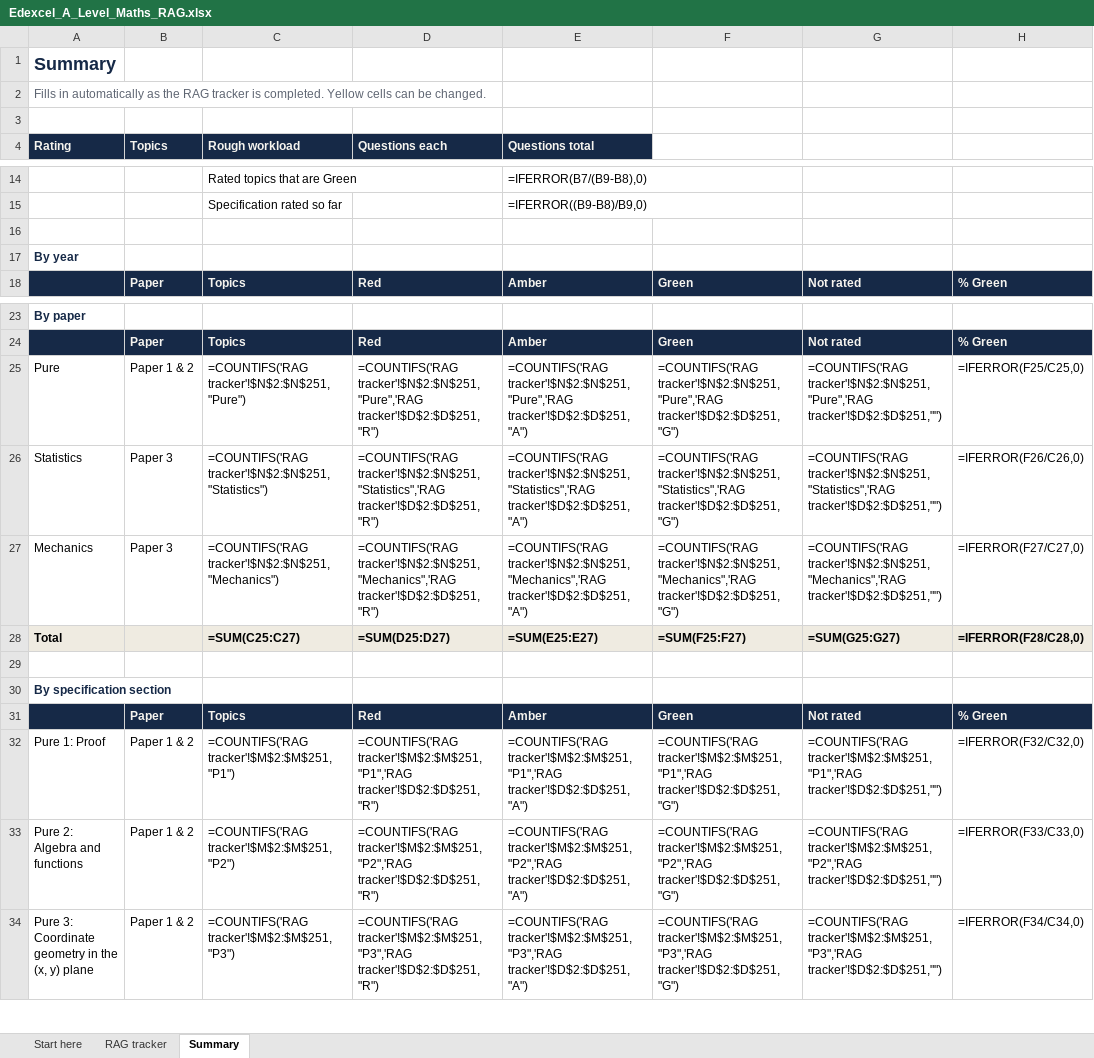
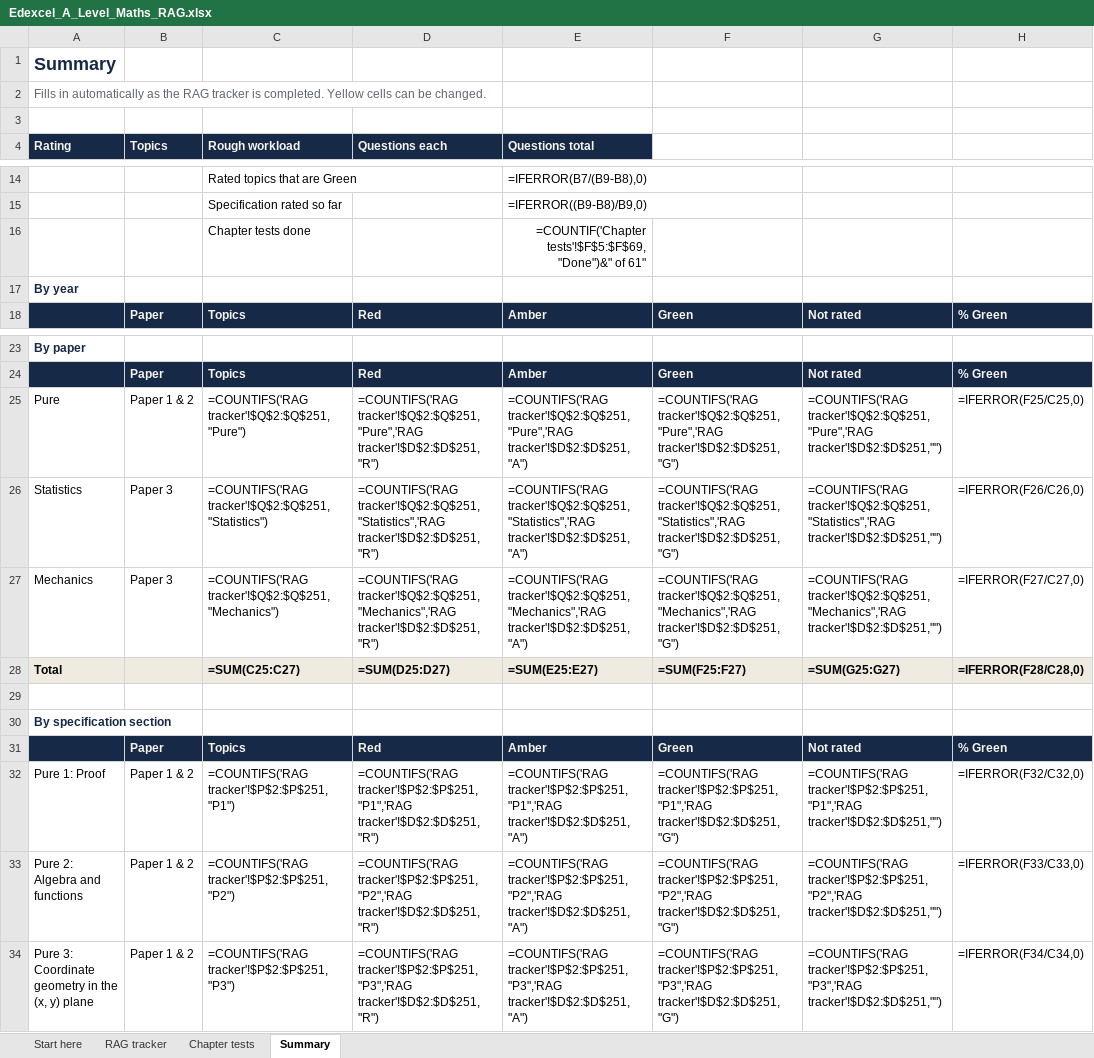
Before and after one commit to AliAljawabra/Daily, an Excel workbook: Edexcel_A_Level_Maths_RAG.xlsx, sheet Summary, drawn as a sheet; only a part is shown, gaps mark what is left out; values as stored, in another font and other column widths than the file's, no borders; formulas without a stored value are shown as written; conditional formats not drawn; the diff covers the shown part only; the diff names each change by its address in the sheet, - before the commit and + after, or states it on an @@ line.

```diff
--- a/Edexcel_A_Level_Maths_RAG.xlsx (sheet Summary)
+++ b/Edexcel_A_Level_Maths_RAG.xlsx (sheet Summary)
+sheet tab: Chapter tests
-row 16: (empty)
+row 16:  |  | Chapter tests done |  | =COUNTIF('Chapter tests'!$F$5:$F$69,"Done")&" of 61"
-C25 (Rough workload): =COUNTIFS('RAG tracker'!$N$2:$N$251,"Pure")
+C25 (Rough workload): =COUNTIFS('RAG tracker'!$Q$2:$Q$251,"Pure")
-D25 (Questions each): =COUNTIFS('RAG tracker'!$N$2:$N$251,"Pure",'RAG tracker'!$D$2:$D$251,"R")
+D25 (Questions each): =COUNTIFS('RAG tracker'!$Q$2:$Q$251,"Pure",'RAG tracker'!$D$2:$D$251,"R")
-E25 (Questions total): =COUNTIFS('RAG tracker'!$N$2:$N$251,"Pure",'RAG tracker'!$D$2:$D$251,"A")
+E25 (Questions total): =COUNTIFS('RAG tracker'!$Q$2:$Q$251,"Pure",'RAG tracker'!$D$2:$D$251,"A")
-F25: =COUNTIFS('RAG tracker'!$N$2:$N$251,"Pure",'RAG tracker'!$D$2:$D$251,"G")
+F25: =COUNTIFS('RAG tracker'!$Q$2:$Q$251,"Pure",'RAG tracker'!$D$2:$D$251,"G")
-G25: =COUNTIFS('RAG tracker'!$N$2:$N$251,"Pure",'RAG tracker'!$D$2:$D$251,"")
+G25: =COUNTIFS('RAG tracker'!$Q$2:$Q$251,"Pure",'RAG tracker'!$D$2:$D$251,"")
-C26 (Rough workload): =COUNTIFS('RAG tracker'!$N$2:$N$251,"Statistics")
+C26 (Rough workload): =COUNTIFS('RAG tracker'!$Q$2:$Q$251,"Statistics")
-D26 (Questions each): =COUNTIFS('RAG tracker'!$N$2:$N$251,"Statistics",'RAG tracker'!$D$2:$D$251,"R")
+D26 (Questions each): =COUNTIFS('RAG tracker'!$Q$2:$Q$251,"Statistics",'RAG tracker'!$D$2:$D$251,"R")
-E26 (Questions total): =COUNTIFS('RAG tracker'!$N$2:$N$251,"Statistics",'RAG tracker'!$D$2:$D$251,"A")
+E26 (Questions total): =COUNTIFS('RAG tracker'!$Q$2:$Q$251,"Statistics",'RAG tracker'!$D$2:$D$251,"A")
-F26: =COUNTIFS('RAG tracker'!$N$2:$N$251,"Statistics",'RAG tracker'!$D$2:$D$251,"G")
+F26: =COUNTIFS('RAG tracker'!$Q$2:$Q$251,"Statistics",'RAG tracker'!$D$2:$D$251,"G")
-G26: =COUNTIFS('RAG tracker'!$N$2:$N$251,"Statistics",'RAG tracker'!$D$2:$D$251,"")
+G26: =COUNTIFS('RAG tracker'!$Q$2:$Q$251,"Statistics",'RAG tracker'!$D$2:$D$251,"")
-C27 (Rough workload): =COUNTIFS('RAG tracker'!$N$2:$N$251,"Mechanics")
+C27 (Rough workload): =COUNTIFS('RAG tracker'!$Q$2:$Q$251,"Mechanics")
-D27 (Questions each): =COUNTIFS('RAG tracker'!$N$2:$N$251,"Mechanics",'RAG tracker'!$D$2:$D$251,"R")
+D27 (Questions each): =COUNTIFS('RAG tracker'!$Q$2:$Q$251,"Mechanics",'RAG tracker'!$D$2:$D$251,"R")
-E27 (Questions total): =COUNTIFS('RAG tracker'!$N$2:$N$251,"Mechanics",'RAG tracker'!$D$2:$D$251,"A")
+E27 (Questions total): =COUNTIFS('RAG tracker'!$Q$2:$Q$251,"Mechanics",'RAG tracker'!$D$2:$D$251,"A")
-F27: =COUNTIFS('RAG tracker'!$N$2:$N$251,"Mechanics",'RAG tracker'!$D$2:$D$251,"G")
+F27: =COUNTIFS('RAG tracker'!$Q$2:$Q$251,"Mechanics",'RAG tracker'!$D$2:$D$251,"G")
-G27: =COUNTIFS('RAG tracker'!$N$2:$N$251,"Mechanics",'RAG tracker'!$D$2:$D$251,"")
+G27: =COUNTIFS('RAG tracker'!$Q$2:$Q$251,"Mechanics",'RAG tracker'!$D$2:$D$251,"")
-C32 (Rough workload): =COUNTIFS('RAG tracker'!$M$2:$M$251,"P1")
+C32 (Rough workload): =COUNTIFS('RAG tracker'!$P$2:$P$251,"P1")
-D32 (Questions each): =COUNTIFS('RAG tracker'!$M$2:$M$251,"P1",'RAG tracker'!$D$2:$D$251,"R")
+D32 (Questions each): =COUNTIFS('RAG tracker'!$P$2:$P$251,"P1",'RAG tracker'!$D$2:$D$251,"R")
-E32 (Questions total): =COUNTIFS('RAG tracker'!$M$2:$M$251,"P1",'RAG tracker'!$D$2:$D$251,"A")
+E32 (Questions total): =COUNTIFS('RAG tracker'!$P$2:$P$251,"P1",'RAG tracker'!$D$2:$D$251,"A")
-F32: =COUNTIFS('RAG tracker'!$M$2:$M$251,"P1",'RAG tracker'!$D$2:$D$251,"G")
+F32: =COUNTIFS('RAG tracker'!$P$2:$P$251,"P1",'RAG tracker'!$D$2:$D$251,"G")
-G32: =COUNTIFS('RAG tracker'!$M$2:$M$251,"P1",'RAG tracker'!$D$2:$D$251,"")
+G32: =COUNTIFS('RAG tracker'!$P$2:$P$251,"P1",'RAG tracker'!$D$2:$D$251,"")
-C33 (Rough workload): =COUNTIFS('RAG tracker'!$M$2:$M$251,"P2")
+C33 (Rough workload): =COUNTIFS('RAG tracker'!$P$2:$P$251,"P2")
-D33 (Questions each): =COUNTIFS('RAG tracker'!$M$2:$M$251,"P2",'RAG tracker'!$D$2:$D$251,"R")
+D33 (Questions each): =COUNTIFS('RAG tracker'!$P$2:$P$251,"P2",'RAG tracker'!$D$2:$D$251,"R")
-E33 (Questions total): =COUNTIFS('RAG tracker'!$M$2:$M$251,"P2",'RAG tracker'!$D$2:$D$251,"A")
+E33 (Questions total): =COUNTIFS('RAG tracker'!$P$2:$P$251,"P2",'RAG tracker'!$D$2:$D$251,"A")
-F33: =COUNTIFS('RAG tracker'!$M$2:$M$251,"P2",'RAG tracker'!$D$2:$D$251,"G")
+F33: =COUNTIFS('RAG tracker'!$P$2:$P$251,"P2",'RAG tracker'!$D$2:$D$251,"G")
-G33: =COUNTIFS('RAG tracker'!$M$2:$M$251,"P2",'RAG tracker'!$D$2:$D$251,"")
+G33: =COUNTIFS('RAG tracker'!$P$2:$P$251,"P2",'RAG tracker'!$D$2:$D$251,"")
-C34 (Rough workload): =COUNTIFS('RAG tracker'!$M$2:$M$251,"P3")
+C34 (Rough workload): =COUNTIFS('RAG tracker'!$P$2:$P$251,"P3")
-D34 (Questions each): =COUNTIFS('RAG tracker'!$M$2:$M$251,"P3",'RAG tracker'!$D$2:$D$251,"R")
+D34 (Questions each): =COUNTIFS('RAG tracker'!$P$2:$P$251,"P3",'RAG tracker'!$D$2:$D$251,"R")
-E34 (Questions total): =COUNTIFS('RAG tracker'!$M$2:$M$251,"P3",'RAG tracker'!$D$2:$D$251,"A")
+E34 (Questions total): =COUNTIFS('RAG tracker'!$P$2:$P$251,"P3",'RAG tracker'!$D$2:$D$251,"A")
-F34: =COUNTIFS('RAG tracker'!$M$2:$M$251,"P3",'RAG tracker'!$D$2:$D$251,"G")
+F34: =COUNTIFS('RAG tracker'!$P$2:$P$251,"P3",'RAG tracker'!$D$2:$D$251,"G")
-G34: =COUNTIFS('RAG tracker'!$M$2:$M$251,"P3",'RAG tracker'!$D$2:$D$251,"")
+G34: =COUNTIFS('RAG tracker'!$P$2:$P$251,"P3",'RAG tracker'!$D$2:$D$251,"")
```
Also changed, not shown: 80 edited cells elsewhere in this sheet, sheet RAG tracker, sheet Start here.
